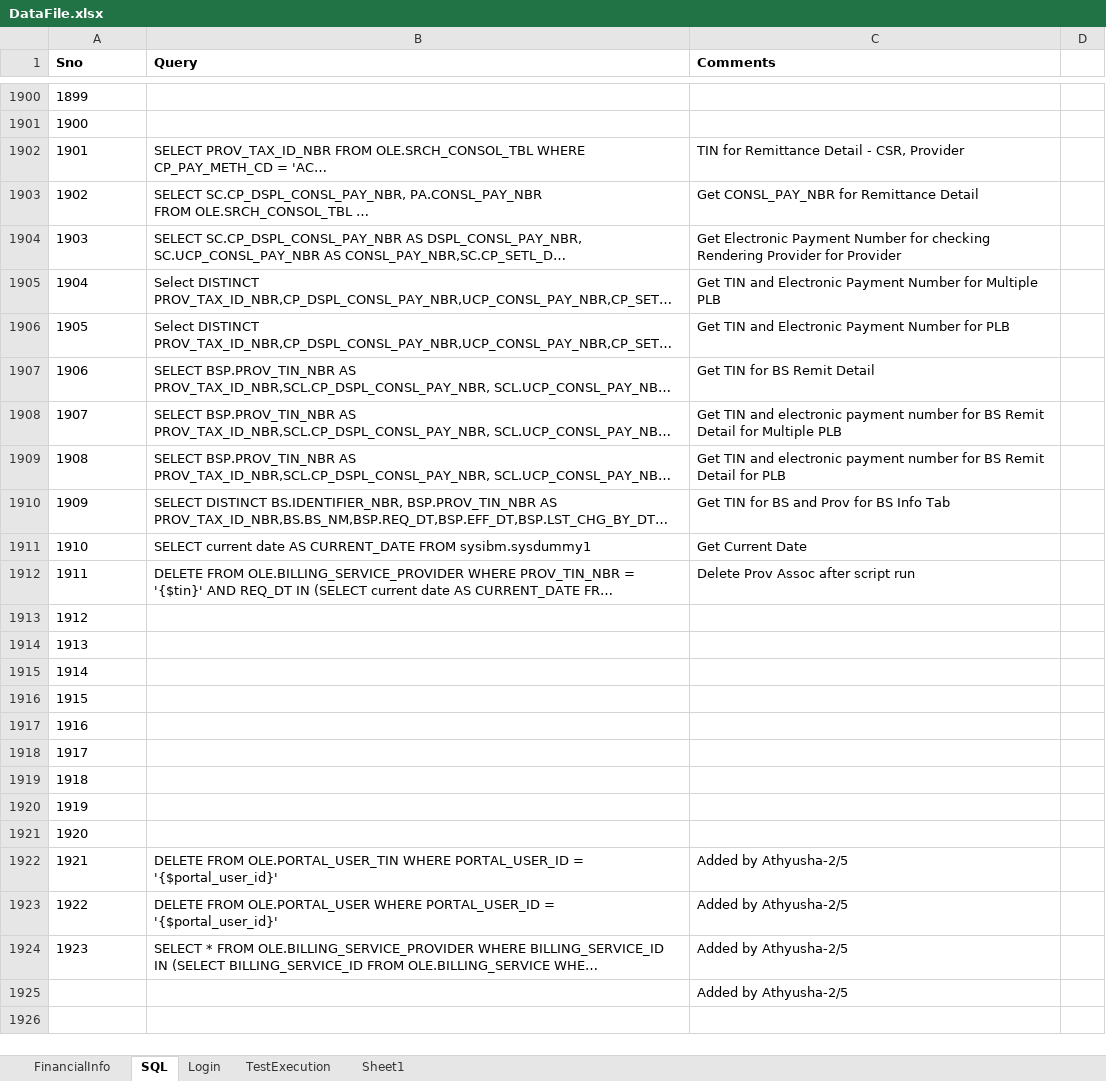
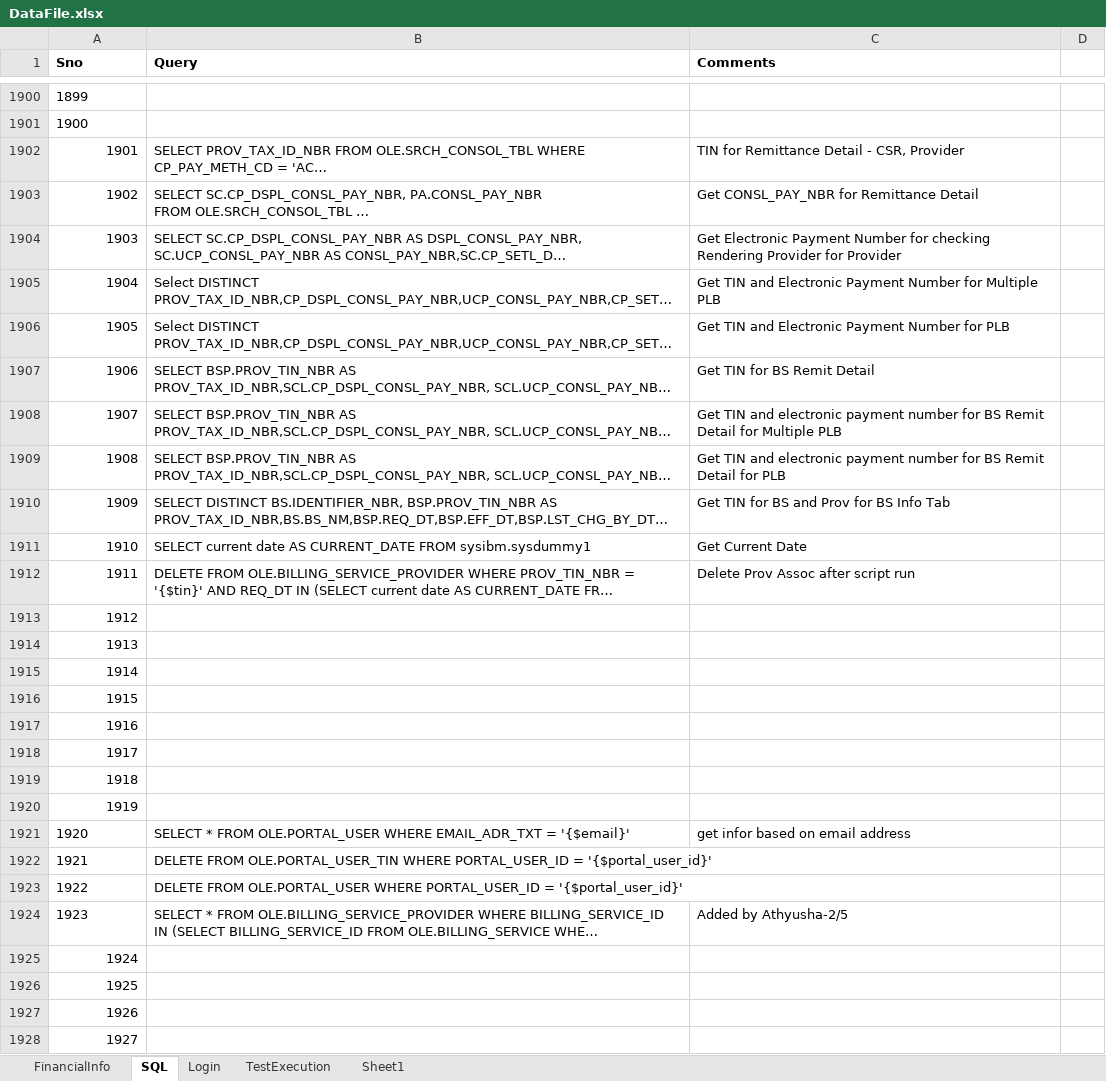
Before and after one commit to yaminichinchinedi/CucumberFramework, an Excel workbook: Online-Portals/UPA/DataFiles/DataFile.xlsx, sheet SQL, drawn as a sheet; only a part is shown, gaps mark what is left out; long unchanged cells end in …; values as stored, in another font and other column widths than the file's, no borders; the diff covers the shown part only; the diff names each change by its address in the sheet, - before the commit and + after, or states it on an @@ line.

Commit message:
Updating data file

```diff
--- a/Online-Portals/UPA/DataFiles/DataFile.xlsx (sheet SQL)
+++ b/Online-Portals/UPA/DataFiles/DataFile.xlsx (sheet SQL)
-A1902:A1920 alignment: left
+A1902:A1920 alignment: right
-B1921 (Query): (empty)
+B1921 (Query): SELECT * FROM OLE.PORTAL_USER WHERE EMAIL_ADR_TXT = '{$email}'
-C1921 (Comments): (empty)
+C1921 (Comments): get infor based on email address
-C1922:C1923 (Comments): Added by Athyusha-2/5
+C1922:C1923 (Comments): (empty)
@@ column A (Sno) renumbered in row 1925 @@
-C1925 (Comments): Added by Athyusha-2/5
+C1925 (Comments): (empty)
+row 1926: 1925
+row 1927: 1926
+row 1928: 1927
```
Also changed, not shown: 2 added rows, 8 edited cells and cell formats elsewhere in this sheet, sheet FinancialInfo.
